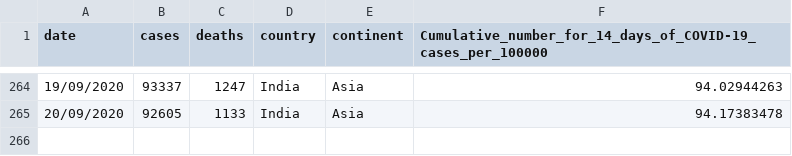
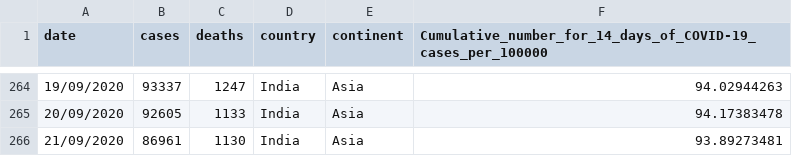
Before and after one commit to ramarav/Covid_India_Statistics, a CSV file: India_covid.csv, drawn as a sheet; only a part is shown, gaps mark what is left out.

Commit message:
India Data 21/09/2020

```diff
--- a/India_covid.csv
+++ b/India_covid.csv
@@ -265 +265,2 @@ date,cases,deaths,country,continent,Cumulative_number_for_14_days_of_COVID-19_ca
 20/09/2020,92605,1133,India,Asia,94.17383478
+21/09/2020,86961,1130,India,Asia,93.89273481
```
